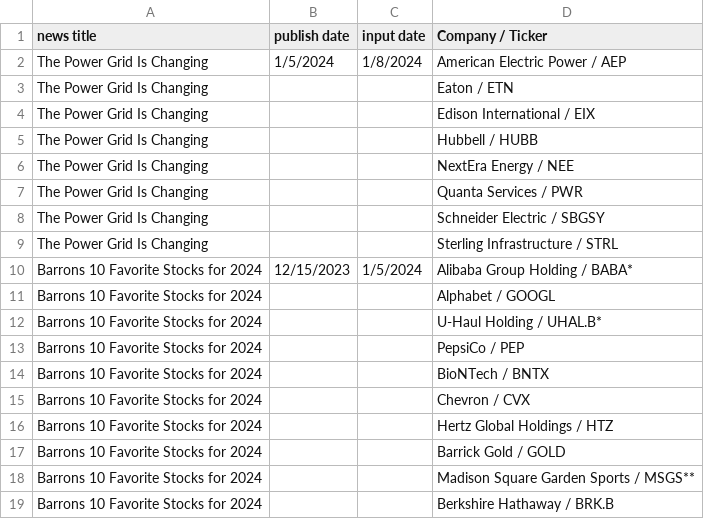
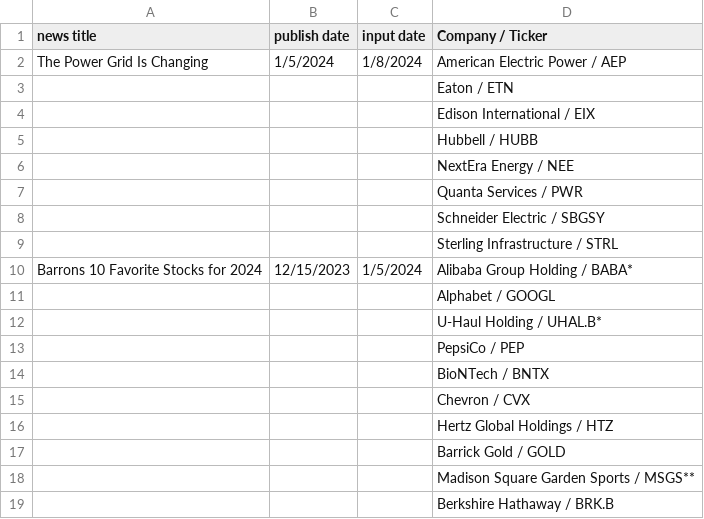
Before and after one commit to zhuolonghao/OpenSourceAssetPricing, a CSV file: news.csv, drawn as a sheet.

Commit message:
update news format

```diff
--- a/news.csv
+++ b/news.csv
@@ -2,18 +2,18 @@ news title,publish date,input date,Company / Ticker
 The Power Grid Is Changing,1/5/2024,1/8/2024,American Electric Power / AEP
-The Power Grid Is Changing,,,Eaton / ETN
-The Power Grid Is Changing,,,Edison International / EIX
-The Power Grid Is Changing,,,Hubbell / HUBB
-The Power Grid Is Changing,,,NextEra Energy / NEE
-The Power Grid Is Changing,,,Quanta Services / PWR
-The Power Grid Is Changing,,,Schneider Electric / SBGSY
-The Power Grid Is Changing,,,Sterling Infrastructure / STRL
+,,,Eaton / ETN
+,,,Edison International / EIX
+,,,Hubbell / HUBB
+,,,NextEra Energy / NEE
+,,,Quanta Services / PWR
+,,,Schneider Electric / SBGSY
+,,,Sterling Infrastructure / STRL
 Barrons 10 Favorite Stocks for 2024,12/15/2023,1/5/2024,Alibaba Group Holding / BABA*
-Barrons 10 Favorite Stocks for 2024,,,Alphabet / GOOGL
-Barrons 10 Favorite Stocks for 2024,,,U-Haul Holding / UHAL.B*
-Barrons 10 Favorite Stocks for 2024,,,PepsiCo / PEP
-Barrons 10 Favorite Stocks for 2024,,,BioNTech / BNTX
-Barrons 10 Favorite Stocks for 2024,,,Chevron / CVX
-Barrons 10 Favorite Stocks for 2024,,,Hertz Global Holdings / HTZ
-Barrons 10 Favorite Stocks for 2024,,,Barrick Gold / GOLD
-Barrons 10 Favorite Stocks for 2024,,,Madison Square Garden Sports / MSGS**
-Barrons 10 Favorite Stocks for 2024,,,Berkshire Hathaway / BRK.B
+,,,Alphabet / GOOGL
+,,,U-Haul Holding / UHAL.B*
+,,,PepsiCo / PEP
+,,,BioNTech / BNTX
+,,,Chevron / CVX
+,,,Hertz Global Holdings / HTZ
+,,,Barrick Gold / GOLD
+,,,Madison Square Garden Sports / MSGS**
+,,,Berkshire Hathaway / BRK.B
```
